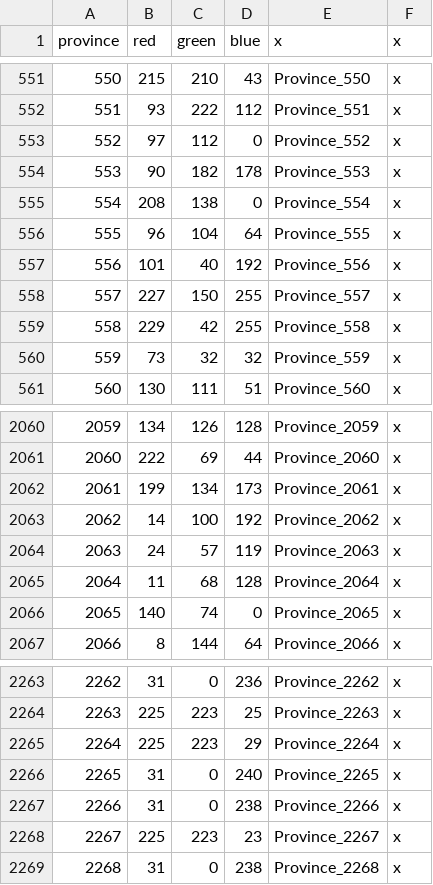
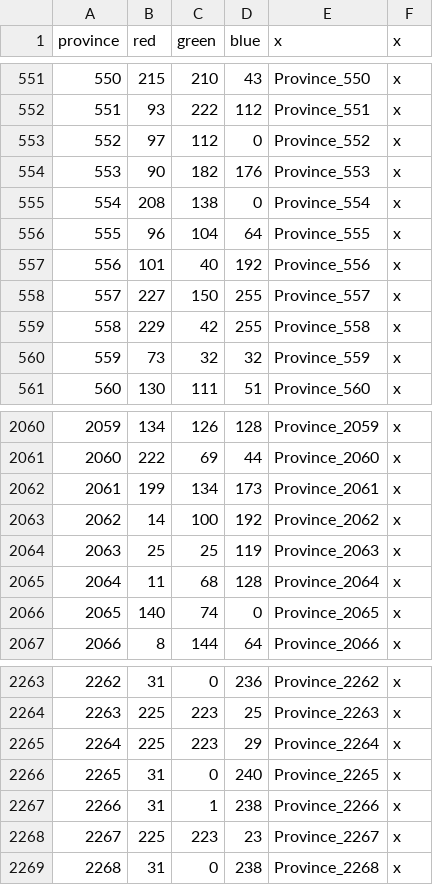
Before and after one commit to LittleSchnitz/Runeterra, a CSV file: map/definition.csv, drawn as a sheet; only a part is shown, gaps mark what is left out.

Commit message:
Update definition.csv

```diff
--- a/map/definition.csv
+++ b/map/definition.csv
@@ -553,3 +553,3 @@ province;red;green;blue;x;x
 552;97;112;0;Province_552;x
-553;90;182;178;Province_553;x
+553;90;182;176;Province_553;x
 554;208;138;0;Province_554;x
@@ -2063,3 +2063,3 @@ province;red;green;blue;x;x
 2062;14;100;192;Province_2062;x
-2063;24;57;119;Province_2063;x
+2063;25;25;119;Province_2063;x
 2064;11;68;128;Province_2064;x
@@ -2266,3 +2266,3 @@ province;red;green;blue;x;x
 2265;31;0;240;Province_2265;x
-2266;31;0;238;Province_2266;x
+2266;31;1;238;Province_2266;x
 2267;225;223;23;Province_2267;x
```
